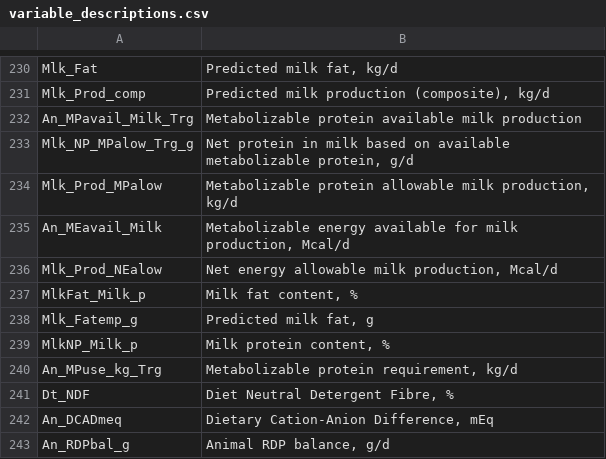
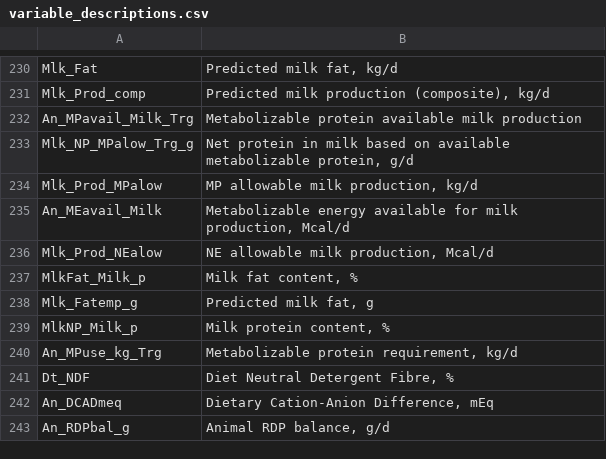
Before and after one commit to CNM-University-of-Guelph/NASEM-shiny, a CSV file: www/variable_descriptions.csv (was variable_descriptions.csv), drawn as a sheet; only a part is shown, gaps mark what is left out.

```diff
--- a/variable_descriptions.csv
+++ b/www/variable_descriptions.csv
@@ -233,5 +233,5 @@ An_MPavail_Milk_Trg,Metabolizable protein available milk production
 Mlk_NP_MPalow_Trg_g,"Net protein in milk based on available metabolizable protein, g/d"
-Mlk_Prod_MPalow,"Metabolizable protein allowable milk production, kg/d"
+Mlk_Prod_MPalow,"MP allowable milk production, kg/d"
 An_MEavail_Milk,"Metabolizable energy available for milk production, Mcal/d"
-Mlk_Prod_NEalow,"Net energy allowable milk production, Mcal/d"
+Mlk_Prod_NEalow,"NE allowable milk production, Mcal/d"
 MlkFat_Milk_p,"Milk fat content, %"
```
Also changed, not shown: 9 other files.
